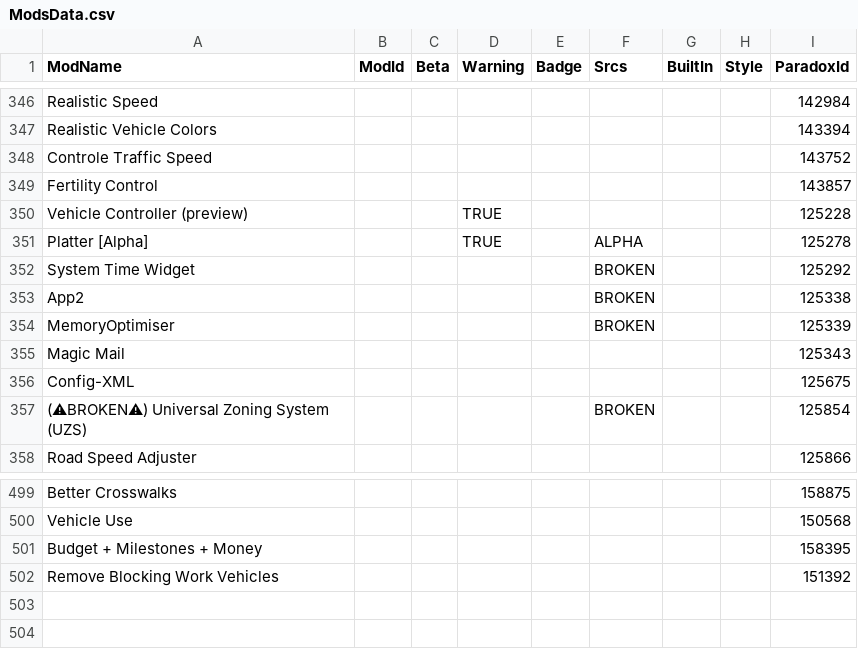
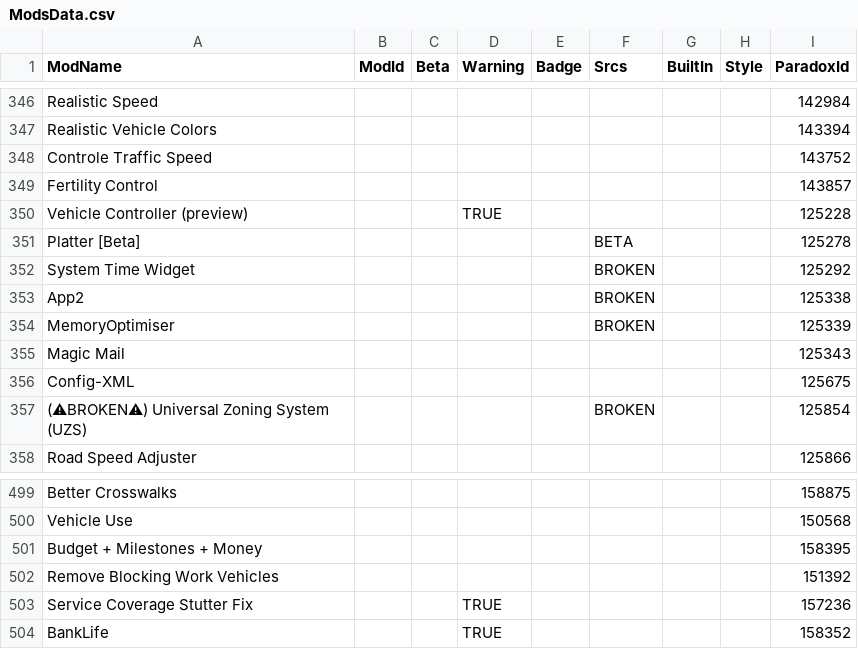
Before and after one commit to CitiesSkylinesModding/CustomizableMenuDatabase, a CSV file: ModsData.csv, drawn as a sheet; only a part is shown, gaps mark what is left out.

```diff
--- a/ModsData.csv
+++ b/ModsData.csv
@@ -350,3 +350,3 @@ Fertility Control,,,,,,,,143857
 Vehicle Controller (preview),,,TRUE,,,,,125228
-Platter [Alpha],,,TRUE,,ALPHA,,,125278
+Platter [Beta],,,,,BETA,,,125278
 System Time Widget,,,,,BROKEN,,,125292
@@ -502 +502,3 @@ Budget + Milestones + Money,,,,,,,,158395
 Remove Blocking Work Vehicles,,,,,,,,151392
+Service Coverage Stutter Fix,,,TRUE,,,,,157236
+BankLife,,,TRUE,,,,,158352
```
